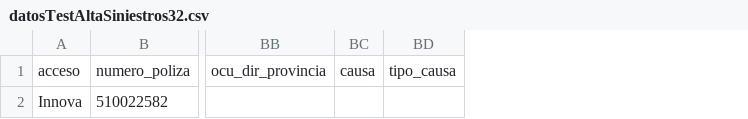
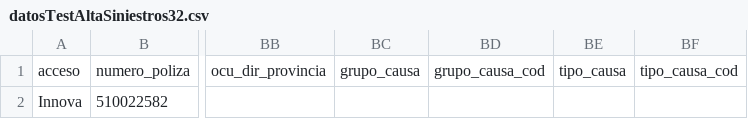
Before and after one commit to LinaMariaCM/automation-mdp, a CSV file: resources/datosTestAltaSiniestros32.csv, drawn as a sheet; only a part is shown, gaps mark what is left out; removed rows and columns are numbered as before the commit, all else as after; the diff names each change by its address in the sheet, - before the commit and + after, or states it on an @@ line.

Commit message:
Add siniestrosMec05

```diff
--- a/resources/datosTestAltaSiniestros32.csv
+++ b/resources/datosTestAltaSiniestros32.csv
-column BC, row 1: causa
+column BC, row 1: grupo_causa
+column BD, row 1: grupo_causa_cod
+column BF, row 1: tipo_causa_cod
```
Also changed, not shown: 10 other files.
